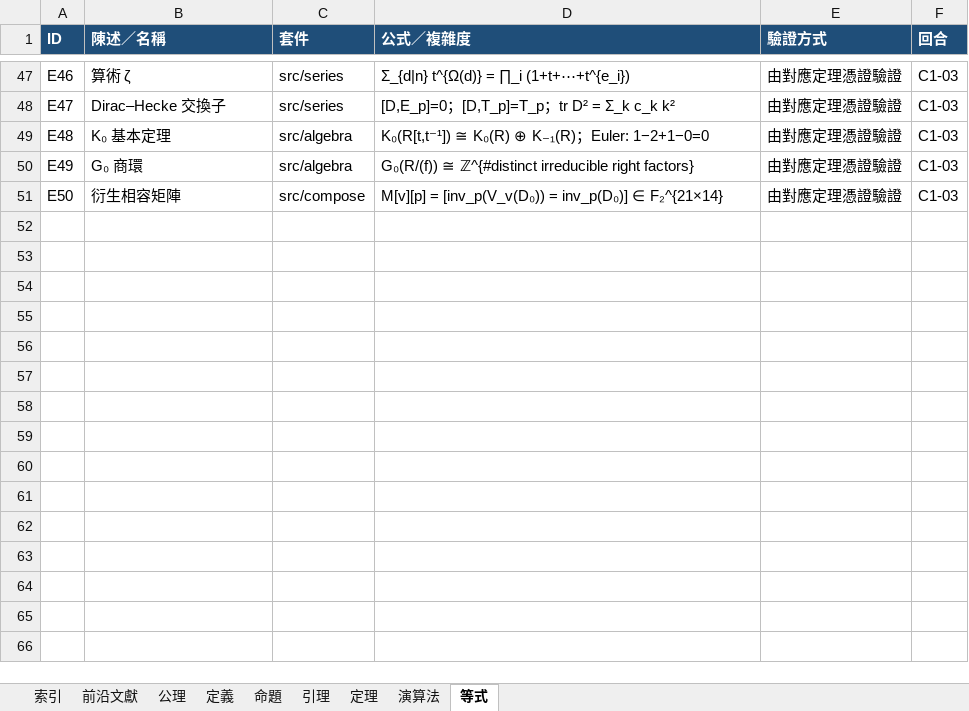
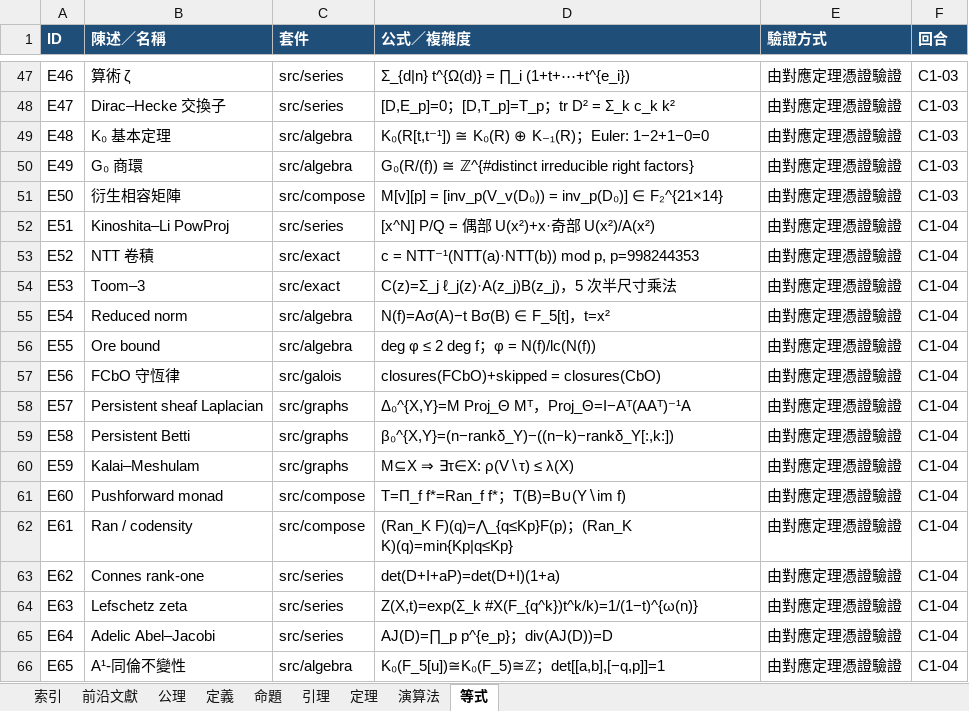
Before and after one commit to algorithms10000/algo3, an Excel workbook: algorithm.xlsx, sheet 等式, drawn as a sheet; only a part is shown, gaps mark what is left out; values as stored, in another font and other column widths than the file's, no borders; the diff covers the shown part only; the diff names each change by its address in the sheet, - before the commit and + after, or states it on an @@ line.

Commit message:
C1-04: 補齊 §6'' 最前沿數學結構（Kinoshita–Li / NTT / Ore / FCbO / PSL / monad / 集庫成群）
- src/series: Kinoshita–Li Algorithm 1 PowProj / Algorithm 2 Comp 近線性合成；
  Connes rank-one 擾動、正則化行列式、譜 zeta、Lefschetz 跡公式、adelic Abel–Jacobi
- src/exact: p=998244353 迭代 NTT、Toeplitz 循環嵌入 TMVP、Toom–Cook 3-way、複雜度模型
- src/algebra: reduced norm / Ore bound 最小性 / 中心分解 / 參數 gcrd 分層 /
  模組 Gröbner (leading-degree RREF) / 兩層模組分解 / δ-Galois / A¹-同倫不變性
- src/galois: FCbO Algorithm 1 完整 canonicity test + Lemma 1 剪枝守恆律、PFCbO 層級分發
- src/graphs: persistent sheaf Laplacian 精確有理正交投影、PSD 主子式、
  定向不變、多尺度 filtration、Kalai–Meshulam Leray 數憑證
- src/compose: Σ_f⊣f*⊣Π_f、Lan_K⊣K*⊣Ran_K、codensity monad、
  橋接全局公理 G、真實登錄表之 Jaccard/union-find 集庫成群
- 登錄表 271→355 筆（120 定理 / 110 演算法 / 65 等式），前沿文獻 36→45 筆
- Dev.txt §2'''–§9'''、README C1-04 章節、決定性 xlsx 時間戳正規化
- 全域 moon check/build/prove(17 goals)/run 51 行全 OK；無 probe 殘留；無 remote

```diff
--- a/algorithm.xlsx (sheet 等式)
+++ b/algorithm.xlsx (sheet 等式)
+row 52: E51 | Kinoshita–Li PowProj | src/series | [x^N] P/Q = 偶部 U(x²)+x·奇部 U(x²)/A(x²) | 由對應定理憑證驗證 | C1-04
+row 53: E52 | NTT 卷積 | src/exact | c = NTT⁻¹(NTT(a)·NTT(b)) mod p, p=998244353 | 由對應定理憑證驗證 | C1-04
+row 54: E53 | Toom–3 | src/exact | C(z)=Σ_j ℓ_j(z)·A(z_j)B(z_j)，5 次半尺寸乘法 | 由對應定理憑證驗證 | C1-04
+row 55: E54 | Reduced norm | src/algebra | N(f)=Aσ(A)−t Bσ(B) ∈ F_5[t]，t=x² | 由對應定理憑證驗證 | C1-04
+row 56: E55 | Ore bound | src/algebra | deg φ ≤ 2 deg f；φ = N(f)/lc(N(f)) | 由對應定理憑證驗證 | C1-04
+row 57: E56 | FCbO 守恆律 | src/galois | closures(FCbO)+skipped = closures(CbO) | 由對應定理憑證驗證 | C1-04
+row 58: E57 | Persistent sheaf Laplacian | src/graphs | Δ₀^{X,Y}=M Proj_Θ Mᵀ，Proj_Θ=I−Aᵀ(AAᵀ)⁻¹A | 由對應定理憑證驗證 | C1-04
+row 59: E58 | Persistent Betti | src/graphs | β₀^{X,Y}=(n−rankδ_Y)−((n−k)−rankδ_Y[:,k:]) | 由對應定理憑證驗證 | C1-04
+row 60: E59 | Kalai–Meshulam | src/graphs | M⊆X ⇒ ∃τ∈X: ρ(V∖τ) ≤ λ(X) | 由對應定理憑證驗證 | C1-04
+row 61: E60 | Pushforward monad | src/compose | T=Π_f f*=Ran_f f*；T(B)=B∪(Y∖im f) | 由對應定理憑證驗證 | C1-04
+row 62: E61 | Ran / codensity | src/compose | (Ran_K F)(q)=⋀_{q≤Kp}F(p)；(Ran_K K)(q)=min{Kp|q≤Kp} | 由對應定理憑證驗證 | C1-04
+row 63: E62 | Connes rank-one | src/series | det(D+I+aP)=det(D+I)(1+a) | 由對應定理憑證驗證 | C1-04
+row 64: E63 | Lefschetz zeta | src/series | Z(X,t)=exp(Σ_k #X(F_{q^k})t^k/k)=1/(1−t)^{ω(n)} | 由對應定理憑證驗證 | C1-04
+row 65: E64 | Adelic Abel–Jacobi | src/series | AJ(D)=∏_p p^{e_p}；div(AJ(D))=D | 由對應定理憑證驗證 | C1-04
+row 66: E65 | A¹-同倫不變性 | src/algebra | K₀(F_5[u])≅K₀(F_5)≅ℤ；det[[a,b],[−q,p]]=1 | 由對應定理憑證驗證 | C1-04
```
Also changed, not shown: 38 edited cells elsewhere in this sheet, sheet 定理, sheet 演算法, sheet 定義, sheet 前沿文獻, sheet 引理, sheet 索引, 2 more sheets, 25 other files.
